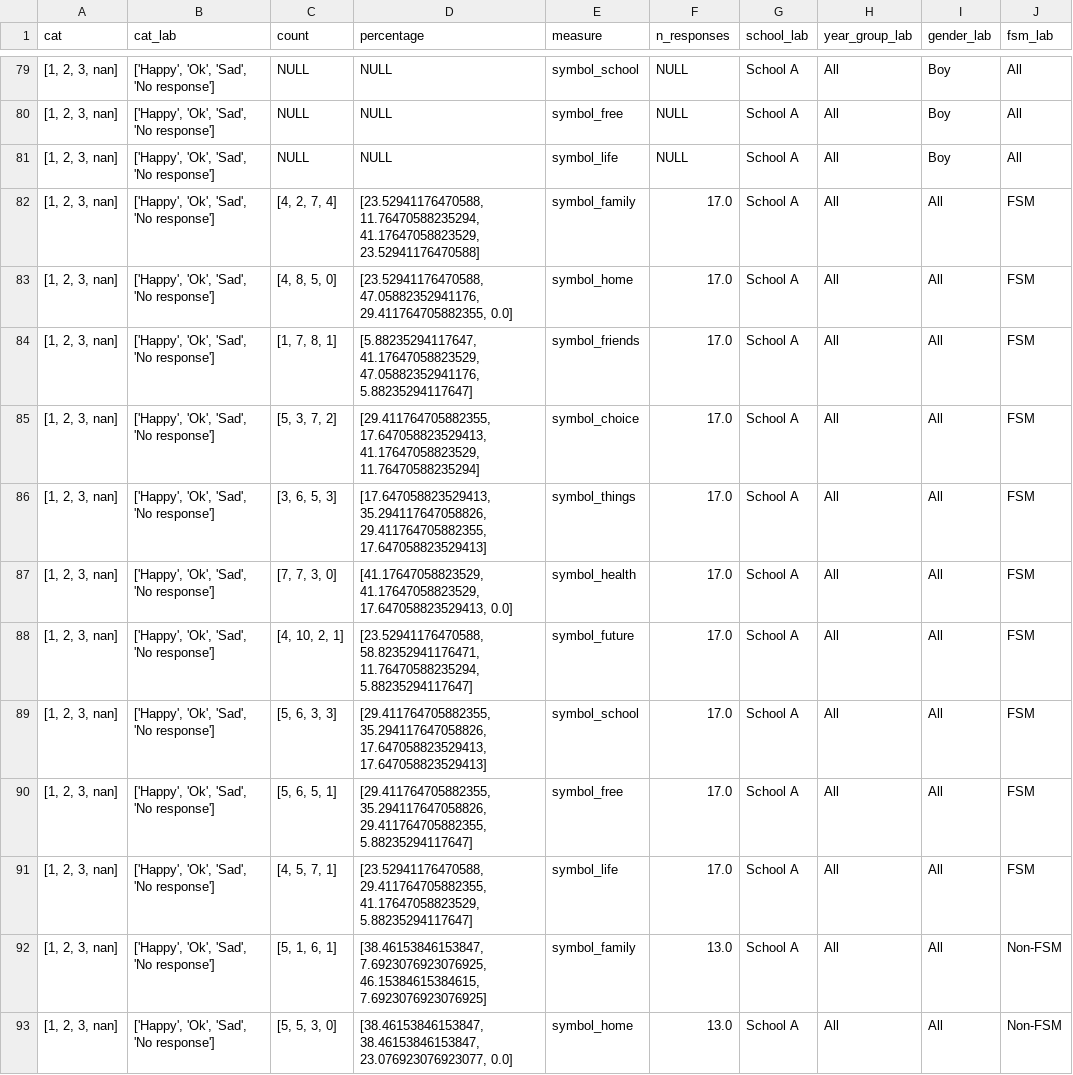
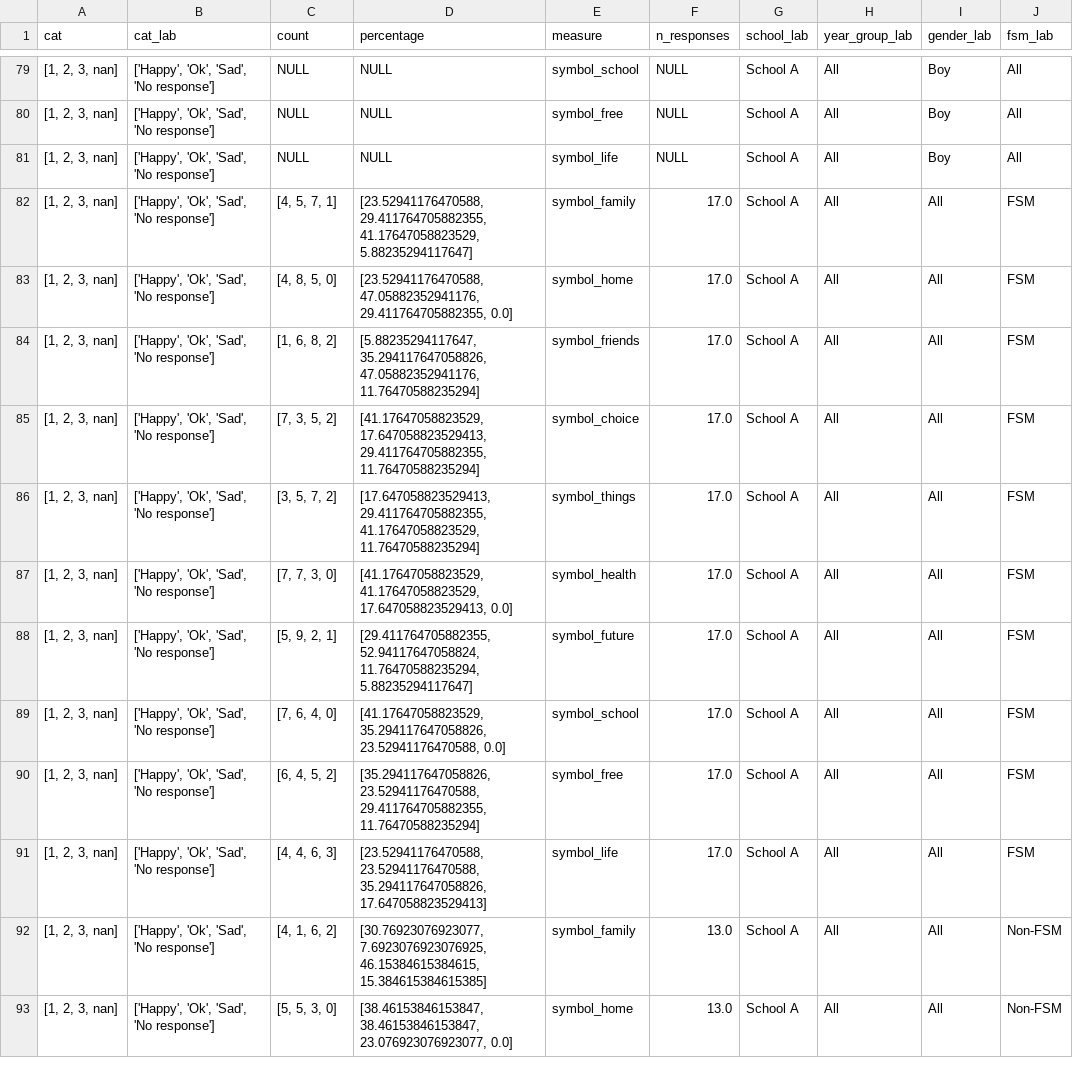
Before and after one commit to kailo-beewell/synthetic_symbol_school_dashboard, a CSV file: data/survey_data/symbol_school_aggregate_responses.csv (was data/survey_data/aggregate_responses.csv), drawn as a sheet; only a part is shown, gaps mark what is left out; the diff covers the shown part only; the diff names each change by its address in the sheet, - before the commit and + after, or states it on an @@ line.

```diff
--- a/data/survey_data/aggregate_responses.csv
+++ b/data/survey_data/symbol_school_aggregate_responses.csv
-C82 (count): [4, 2, 7, 4]
+C82 (count): [4, 5, 7, 1]
-D82 (percentage): [23.52941176470588, 11.76470588235294, 41.17647058823529, 23.52941176470588]
+D82 (percentage): [23.52941176470588, 29.411764705882355, 41.17647058823529, 5.88235294117647]
-C84 (count): [1, 7, 8, 1]
+C84 (count): [1, 6, 8, 2]
-D84 (percentage): [5.88235294117647, 41.17647058823529, 47.05882352941176, 5.88235294117647]
+D84 (percentage): [5.88235294117647, 35.294117647058826, 47.05882352941176, 11.76470588235294]
-C85 (count): [5, 3, 7, 2]
+C85 (count): [7, 3, 5, 2]
-D85 (percentage): [29.411764705882355, 17.647058823529413, 41.17647058823529, 11.76470588235294]
+D85 (percentage): [41.17647058823529, 17.647058823529413, 29.411764705882355, 11.76470588235294]
-C86 (count): [3, 6, 5, 3]
+C86 (count): [3, 5, 7, 2]
-D86 (percentage): [17.647058823529413, 35.294117647058826, 29.411764705882355, 17.647058823529413]
+D86 (percentage): [17.647058823529413, 29.411764705882355, 41.17647058823529, 11.76470588235294]
-C88 (count): [4, 10, 2, 1]
+C88 (count): [5, 9, 2, 1]
-D88 (percentage): [23.52941176470588, 58.82352941176471, 11.76470588235294, 5.88235294117647]
+D88 (percentage): [29.411764705882355, 52.94117647058824, 11.76470588235294, 5.88235294117647]
-C89 (count): [5, 6, 3, 3]
+C89 (count): [7, 6, 4, 0]
-D89 (percentage): [29.411764705882355, 35.294117647058826, 17.647058823529413, 17.647058823529413]
+D89 (percentage): [41.17647058823529, 35.294117647058826, 23.52941176470588, 0.0]
-C90 (count): [5, 6, 5, 1]
+C90 (count): [6, 4, 5, 2]
-D90 (percentage): [29.411764705882355, 35.294117647058826, 29.411764705882355, 5.88235294117647]
+D90 (percentage): [35.294117647058826, 23.52941176470588, 29.411764705882355, 11.76470588235294]
-C91 (count): [4, 5, 7, 1]
+C91 (count): [4, 4, 6, 3]
-D91 (percentage): [23.52941176470588, 29.411764705882355, 41.17647058823529, 5.88235294117647]
+D91 (percentage): [23.52941176470588, 23.52941176470588, 35.294117647058826, 17.647058823529413]
-C92 (count): [5, 1, 6, 1]
+C92 (count): [4, 1, 6, 2]
-D92 (percentage): [38.46153846153847, 7.6923076923076925, 46.15384615384615, 7.6923076923076925]
+D92 (percentage): [30.76923076923077, 7.6923076923076925, 46.15384615384615, 15.384615384615385]
```
Also changed, not shown: 122 edited cells elsewhere in this file, data/survey_data/symbol_school_overall_counts.csv, 8 other files.
